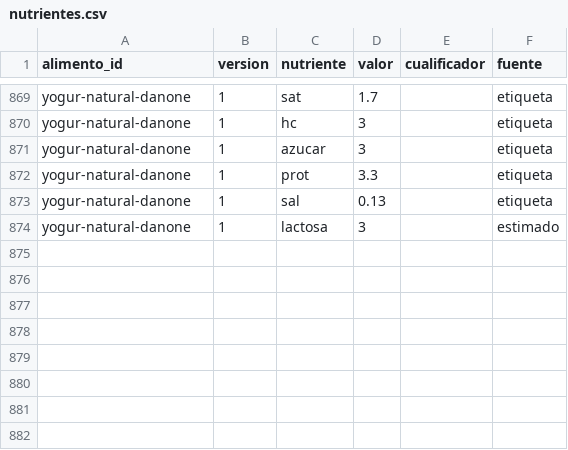
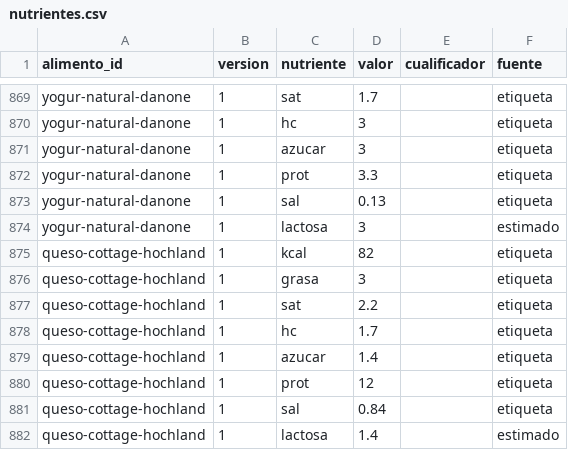
Before and after one commit to DreiSup/salud, a CSV file: datos/nutrientes.csv, drawn as a sheet; only a part is shown, gaps mark what is left out.

```diff
--- a/datos/nutrientes.csv
+++ b/datos/nutrientes.csv
@@ -874 +874,9 @@ yogur-natural-danone,1,sal,0.13,,etiqueta
 yogur-natural-danone,1,lactosa,3,,estimado
+queso-cottage-hochland,1,kcal,82,,etiqueta
+queso-cottage-hochland,1,grasa,3,,etiqueta
+queso-cottage-hochland,1,sat,2.2,,etiqueta
+queso-cottage-hochland,1,hc,1.7,,etiqueta
+queso-cottage-hochland,1,azucar,1.4,,etiqueta
+queso-cottage-hochland,1,prot,12,,etiqueta
+queso-cottage-hochland,1,sal,0.84,,etiqueta
+queso-cottage-hochland,1,lactosa,1.4,,estimado
```
Also changed, not shown: datos/alimentos.csv, datos/fuentes.csv, 1 other file.
